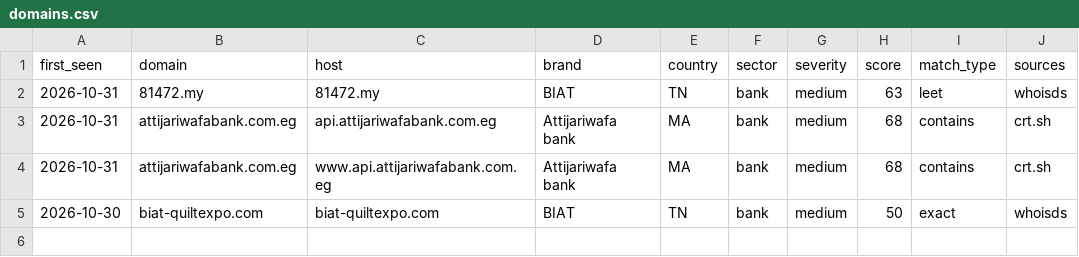
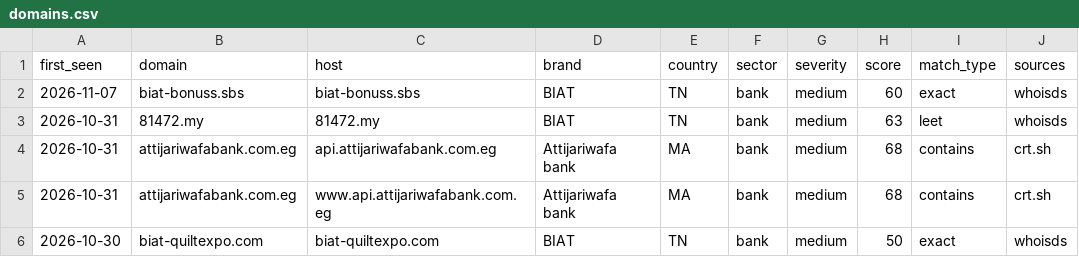
Before and after one commit to Raynskhiri/maghreb-threat-watch, a CSV file: feeds/domains.csv, drawn as a sheet.

```diff
--- a/feeds/domains.csv
+++ b/feeds/domains.csv
@@ -1,2 +1,3 @@
 first_seen,domain,host,brand,country,sector,severity,score,match_type,sources
+2026-11-07,biat-bonuss.sbs,biat-bonuss.sbs,BIAT,TN,bank,medium,60,exact,whoisds
 2026-10-31,81472.my,81472.my,BIAT,TN,bank,medium,63,leet,whoisds
```
Also changed, not shown: site/feeds/domains.csv, 13 other files.
